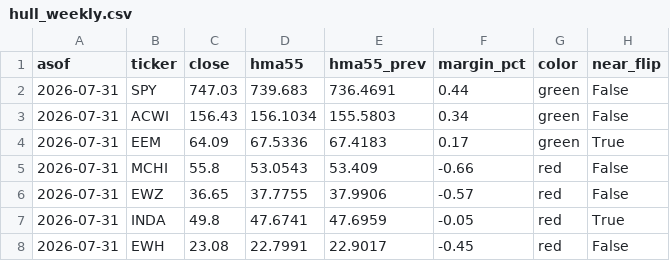
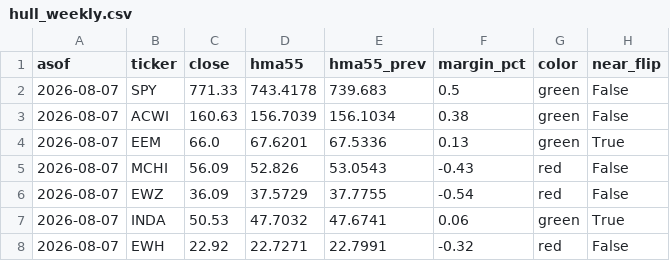
Before and after one commit to 8wy88kzpj9-pixel/hull-price-pipeline, a CSV file: data/hull_weekly.csv, drawn as a sheet; only a part is shown; the diff covers the shown part only.

```diff
--- a/data/hull_weekly.csv
+++ b/data/hull_weekly.csv
@@ -1,8 +1,8 @@
 asof,ticker,close,hma55,hma55_prev,margin_pct,color,near_flip
-2026-07-31,SPY,747.03,739.683,736.4691,0.44,green,False
-2026-07-31,ACWI,156.43,156.1034,155.5803,0.34,green,False
-2026-07-31,EEM,64.09,67.5336,67.4183,0.17,green,True
-2026-07-31,MCHI,55.8,53.0543,53.409,-0.66,red,False
-2026-07-31,EWZ,36.65,37.7755,37.9906,-0.57,red,False
-2026-07-31,INDA,49.8,47.6741,47.6959,-0.05,red,True
-2026-07-31,EWH,23.08,22.7991,22.9017,-0.45,red,False
+2026-08-07,SPY,771.33,743.4178,739.683,0.5,green,False
+2026-08-07,ACWI,160.63,156.7039,156.1034,0.38,green,False
+2026-08-07,EEM,66.0,67.6201,67.5336,0.13,green,True
+2026-08-07,MCHI,56.09,52.826,53.0543,-0.43,red,False
+2026-08-07,EWZ,36.09,37.5729,37.7755,-0.54,red,False
+2026-08-07,INDA,50.53,47.7032,47.6741,0.06,green,True
+2026-08-07,EWH,22.92,22.7271,22.7991,-0.32,red,False
```
Also changed, not shown: 112 edited cells elsewhere in this file, data/vol_indices.csv, data/weekly_closes.csv, 2 other files.
